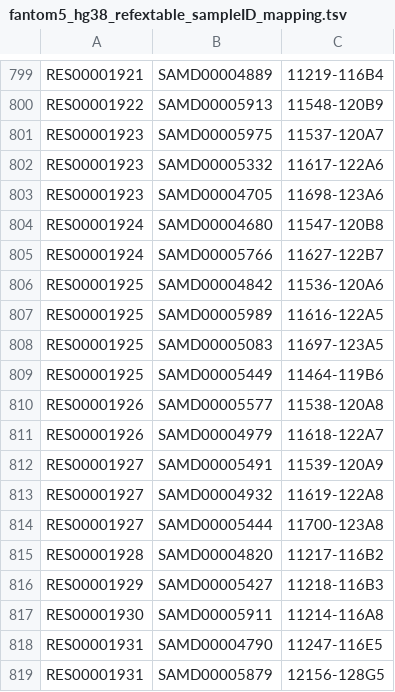
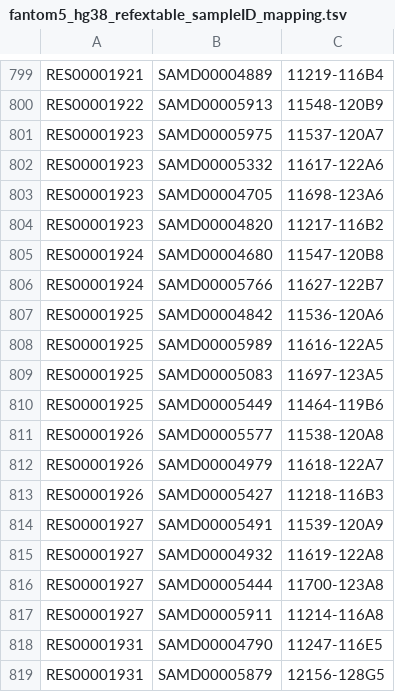
Before and after one commit to gstein314/RefEx2_fork, a TSV file: refex-sample/fantom5_human/fantom5_hg38_refextable_sampleID_mapping.tsv, drawn as a sheet; only a part is shown, gaps mark what is left out.

```diff
--- a/refex-sample/fantom5_human/fantom5_hg38_refextable_sampleID_mapping.tsv
+++ b/refex-sample/fantom5_human/fantom5_hg38_refextable_sampleID_mapping.tsv
@@ -803,2 +803,3 @@ RES00001923	SAMD00005332	11617-122A6
 RES00001923	SAMD00004705	11698-123A6
+RES00001923	SAMD00004820	11217-116B2
 RES00001924	SAMD00004680	11547-120B8
@@ -811,2 +812,3 @@ RES00001926	SAMD00005577	11538-120A8
 RES00001926	SAMD00004979	11618-122A7
+RES00001926	SAMD00005427	11218-116B3
 RES00001927	SAMD00005491	11539-120A9
@@ -814,5 +816,3 @@ RES00001927	SAMD00004932	11619-122A8
 RES00001927	SAMD00005444	11700-123A8
-RES00001928	SAMD00004820	11217-116B2
-RES00001929	SAMD00005427	11218-116B3
-RES00001930	SAMD00005911	11214-116A8
+RES00001927	SAMD00005911	11214-116A8
 RES00001931	SAMD00004790	11247-116E5
```
Also changed, not shown: refex-sample/fantom5_human/fantom5_hg38_refextable_grouped_sample_desc.tsv.
